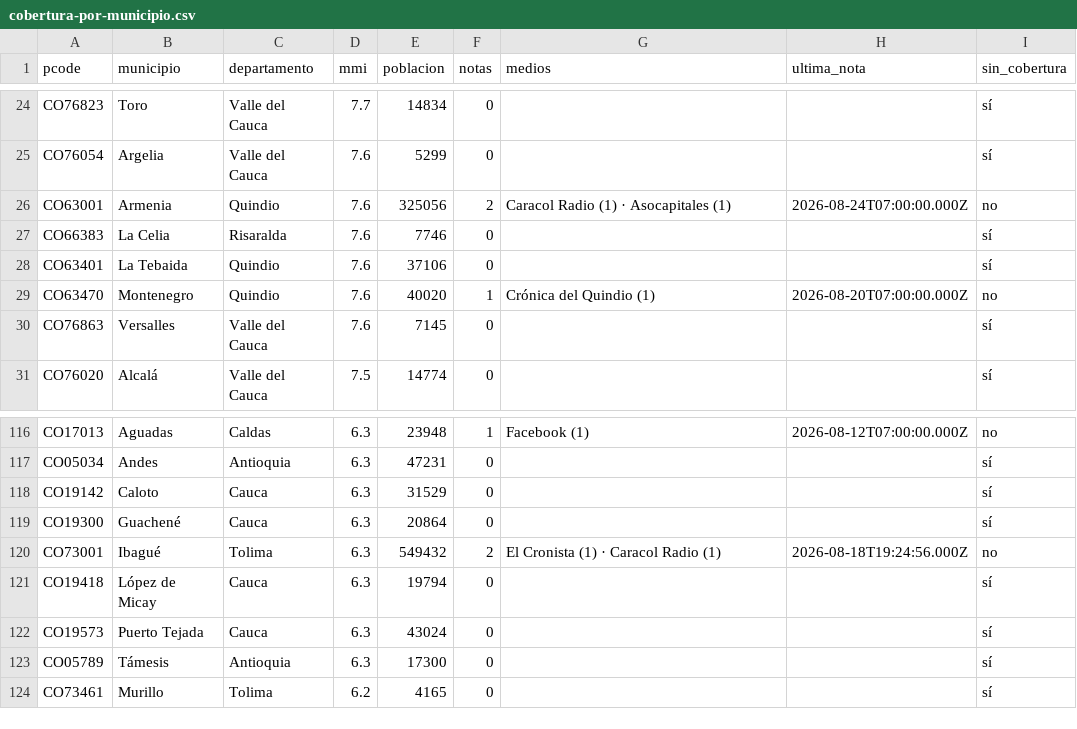
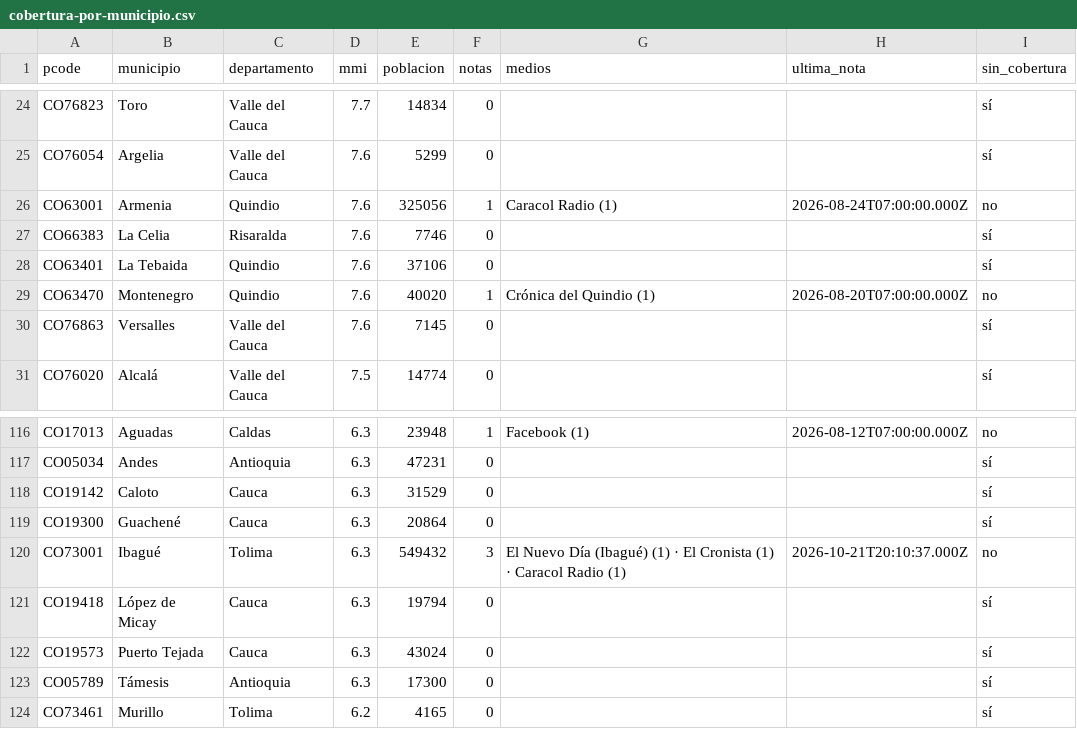
Before and after one commit to YesidAlmanzaGamba/report_cali, a CSV file: data/export/cobertura-por-municipio.csv, drawn as a sheet; only a part is shown, gaps mark what is left out; the diff covers the shown part only.

```diff
--- a/data/export/cobertura-por-municipio.csv
+++ b/data/export/cobertura-por-municipio.csv
@@ -25,3 +25,3 @@ CO76823,Toro,Valle del Cauca,7.7,14834,0,,,sí
 CO76054,Argelia,Valle del Cauca,7.6,5299,0,,,sí
-CO63001,Armenia,Quindio,7.6,325056,2,Caracol Radio (1) · Asocapitales (1),2026-08-24T07:00:00.000Z,no
+CO63001,Armenia,Quindio,7.6,325056,1,Caracol Radio (1),2026-08-24T07:00:00.000Z,no
 CO66383,La Celia,Risaralda,7.6,7746,0,,,sí
@@ -119,3 +119,3 @@ CO19142,Caloto,Cauca,6.3,31529,0,,,sí
 CO19300,Guachené,Cauca,6.3,20864,0,,,sí
-CO73001,Ibagué,Tolima,6.3,549432,2,El Cronista (1) · Caracol Radio (1),2026-08-18T19:24:56.000Z,no
+CO73001,Ibagué,Tolima,6.3,549432,3,El Nuevo Día (Ibagué) (1) · El Cronista (1) · Caracol Radio (1),2026-10-21T20:10:37.000Z,no
 CO19418,López de Micay,Cauca,6.3,19794,0,,,sí
```
Also changed, not shown: 2 added rows, 2 removed rows and 39 edited cells elsewhere in this file, 5 other files.
